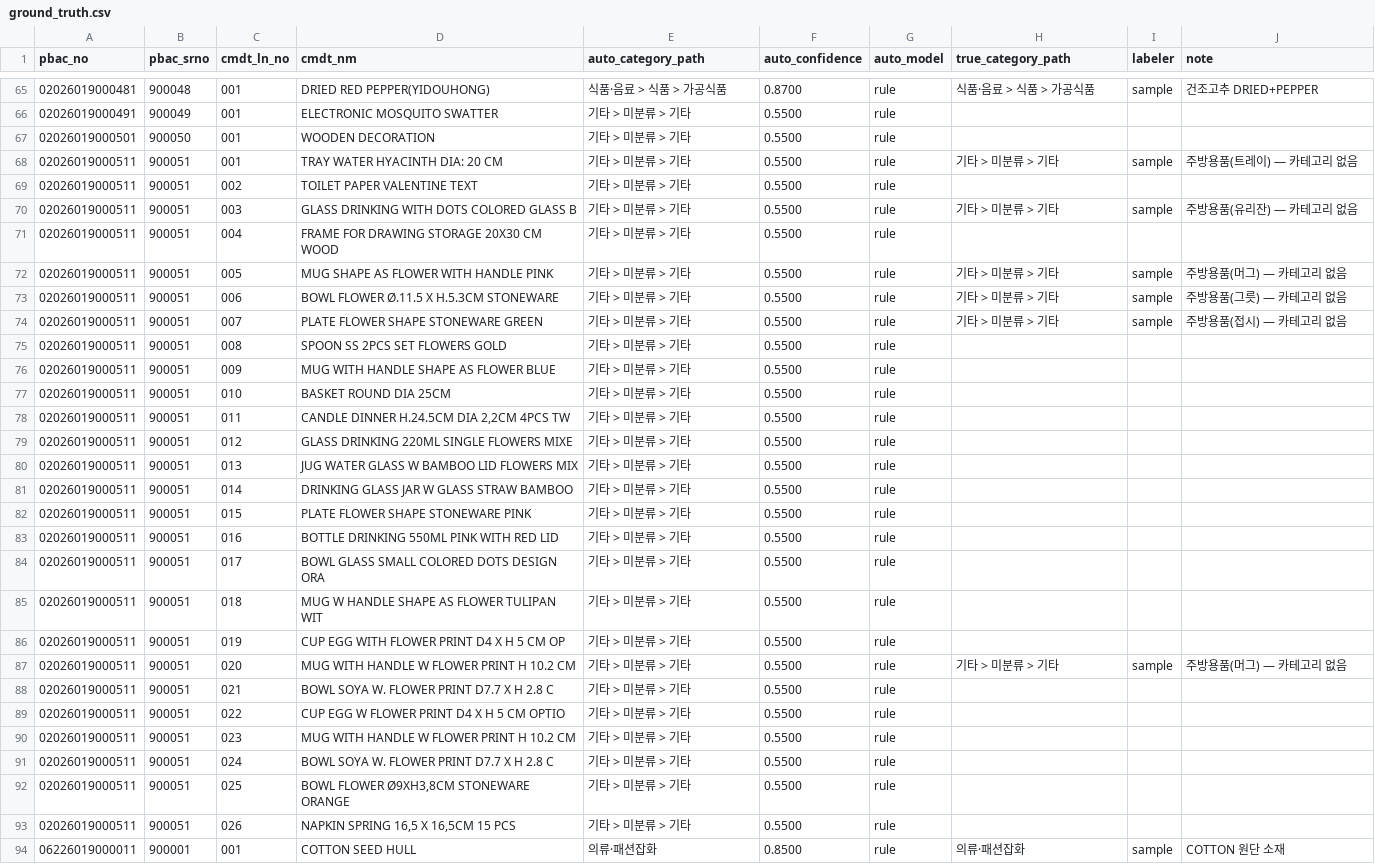
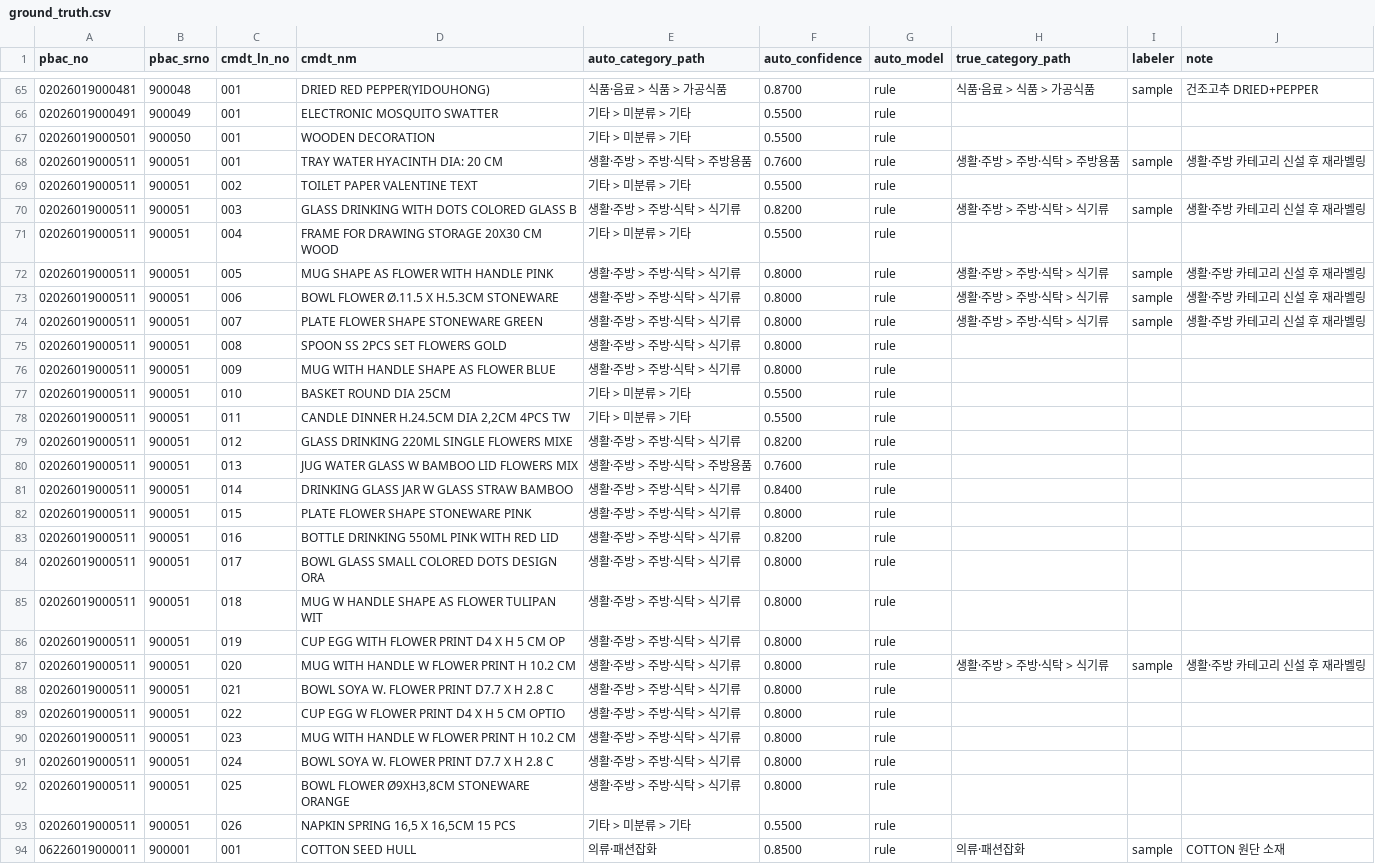
Before and after one commit to khj398/Customs-access-improvement-service, a CSV file: classification/eval/ground_truth.csv, drawn as a sheet; only a part is shown, gaps mark what is left out; the diff covers the shown part only.

```diff
--- a/classification/eval/ground_truth.csv
+++ b/classification/eval/ground_truth.csv
@@ -67,27 +67,27 @@
 02026019000501,900050,001,WOODEN DECORATION,기타 > 미분류 > 기타,0.5500,rule,,,
-02026019000511,900051,001,TRAY WATER HYACINTH DIA: 20 CM,기타 > 미분류 > 기타,0.5500,rule,기타 > 미분류 > 기타,sample,주방용품(트레이) — 카테고리 없음
+02026019000511,900051,001,TRAY WATER HYACINTH DIA: 20 CM,생활·주방 > 주방·식탁 > 주방용품,0.7600,rule,생활·주방 > 주방·식탁 > 주방용품,sample,생활·주방 카테고리 신설 후 재라벨링
 02026019000511,900051,002,TOILET PAPER VALENTINE TEXT,기타 > 미분류 > 기타,0.5500,rule,,,
-02026019000511,900051,003,GLASS DRINKING WITH DOTS COLORED GLASS B,기타 > 미분류 > 기타,0.5500,rule,기타 > 미분류 > 기타,sample,주방용품(유리잔) — 카테고리 없음
+02026019000511,900051,003,GLASS DRINKING WITH DOTS COLORED GLASS B,생활·주방 > 주방·식탁 > 식기류,0.8200,rule,생활·주방 > 주방·식탁 > 식기류,sample,생활·주방 카테고리 신설 후 재라벨링
 02026019000511,900051,004,FRAME FOR DRAWING STORAGE 20X30 CM WOOD,기타 > 미분류 > 기타,0.5500,rule,,,
-02026019000511,900051,005,MUG SHAPE AS FLOWER WITH HANDLE PINK,기타 > 미분류 > 기타,0.5500,rule,기타 > 미분류 > 기타,sample,주방용품(머그) — 카테고리 없음
-02026019000511,900051,006,BOWL FLOWER Ø.11.5 X H.5.3CM STONEWARE,기타 > 미분류 > 기타,0.5500,rule,기타 > 미분류 > 기타,sample,주방용품(그릇) — 카테고리 없음
-02026019000511,900051,007,PLATE FLOWER SHAPE STONEWARE GREEN,기타 > 미분류 > 기타,0.5500,rule,기타 > 미분류 > 기타,sample,주방용품(접시) — 카테고리 없음
-02026019000511,900051,008,SPOON SS 2PCS SET FLOWERS GOLD,기타 > 미분류 > 기타,0.5500,rule,,,
-02026019000511,900051,009,MUG WITH HANDLE SHAPE AS FLOWER BLUE,기타 > 미분류 > 기타,0.5500,rule,,,
+02026019000511,900051,005,MUG SHAPE AS FLOWER WITH HANDLE PINK,생활·주방 > 주방·식탁 > 식기류,0.8000,rule,생활·주방 > 주방·식탁 > 식기류,sample,생활·주방 카테고리 신설 후 재라벨링
+02026019000511,900051,006,BOWL FLOWER Ø.11.5 X H.5.3CM STONEWARE,생활·주방 > 주방·식탁 > 식기류,0.8000,rule,생활·주방 > 주방·식탁 > 식기류,sample,생활·주방 카테고리 신설 후 재라벨링
+02026019000511,900051,007,PLATE FLOWER SHAPE STONEWARE GREEN,생활·주방 > 주방·식탁 > 식기류,0.8000,rule,생활·주방 > 주방·식탁 > 식기류,sample,생활·주방 카테고리 신설 후 재라벨링
+02026019000511,900051,008,SPOON SS 2PCS SET FLOWERS GOLD,생활·주방 > 주방·식탁 > 식기류,0.8000,rule,,,
+02026019000511,900051,009,MUG WITH HANDLE SHAPE AS FLOWER BLUE,생활·주방 > 주방·식탁 > 식기류,0.8000,rule,,,
 02026019000511,900051,010,BASKET ROUND DIA 25CM,기타 > 미분류 > 기타,0.5500,rule,,,
 02026019000511,900051,011,"CANDLE DINNER H.24.5CM DIA 2,2CM 4PCS TW",기타 > 미분류 > 기타,0.5500,rule,,,
-02026019000511,900051,012,GLASS DRINKING 220ML SINGLE FLOWERS MIXE,기타 > 미분류 > 기타,0.5500,rule,,,
-02026019000511,900051,013,JUG WATER GLASS W BAMBOO LID FLOWERS MIX,기타 > 미분류 > 기타,0.5500,rule,,,
-02026019000511,900051,014,DRINKING GLASS JAR W GLASS STRAW BAMBOO,기타 > 미분류 > 기타,0.5500,rule,,,
-02026019000511,900051,015,PLATE FLOWER SHAPE STONEWARE PINK,기타 > 미분류 > 기타,0.5500,rule,,,
-02026019000511,900051,016,BOTTLE DRINKING 550ML PINK WITH RED LID,기타 > 미분류 > 기타,0.5500,rule,,,
-02026019000511,900051,017,BOWL GLASS SMALL COLORED DOTS DESIGN ORA,기타 > 미분류 > 기타,0.5500,rule,,,
-02026019000511,900051,018,MUG W HANDLE SHAPE AS FLOWER TULIPAN WIT,기타 > 미분류 > 기타,0.5500,rule,,,
-02026019000511,900051,019,CUP EGG WITH FLOWER PRINT D4 X H 5 CM OP,기타 > 미분류 > 기타,0.5500,rule,,,
-02026019000511,900051,020,MUG WITH HANDLE W FLOWER PRINT H 10.2 CM,기타 > 미분류 > 기타,0.5500,rule,기타 > 미분류 > 기타,sample,주방용품(머그) — 카테고리 없음
-02026019000511,900051,021,BOWL SOYA W. FLOWER PRINT D7.7 X H 2.8 C,기타 > 미분류 > 기타,0.5500,rule,,,
-02026019000511,900051,022,CUP EGG W FLOWER PRINT D4 X H 5 CM OPTIO,기타 > 미분류 > 기타,0.5500,rule,,,
-02026019000511,900051,023,MUG WITH HANDLE W FLOWER PRINT H 10.2 CM,기타 > 미분류 > 기타,0.5500,rule,,,
-02026019000511,900051,024,BOWL SOYA W. FLOWER PRINT D7.7 X H 2.8 C,기타 > 미분류 > 기타,0.5500,rule,,,
-02026019000511,900051,025,"BOWL FLOWER Ø9XH3,8CM STONEWARE ORANGE",기타 > 미분류 > 기타,0.5500,rule,,,
+02026019000511,900051,012,GLASS DRINKING 220ML SINGLE FLOWERS MIXE,생활·주방 > 주방·식탁 > 식기류,0.8200,rule,,,
+02026019000511,900051,013,JUG WATER GLASS W BAMBOO LID FLOWERS MIX,생활·주방 > 주방·식탁 > 주방용품,0.7600,rule,,,
+02026019000511,900051,014,DRINKING GLASS JAR W GLASS STRAW BAMBOO,생활·주방 > 주방·식탁 > 식기류,0.8400,rule,,,
+02026019000511,900051,015,PLATE FLOWER SHAPE STONEWARE PINK,생활·주방 > 주방·식탁 > 식기류,0.8000,rule,,,
+02026019000511,900051,016,BOTTLE DRINKING 550ML PINK WITH RED LID,생활·주방 > 주방·식탁 > 식기류,0.8200,rule,,,
+02026019000511,900051,017,BOWL GLASS SMALL COLORED DOTS DESIGN ORA,생활·주방 > 주방·식탁 > 식기류,0.8000,rule,,,
+02026019000511,900051,018,MUG W HANDLE SHAPE AS FLOWER TULIPAN WIT,생활·주방 > 주방·식탁 > 식기류,0.8000,rule,,,
+02026019000511,900051,019,CUP EGG WITH FLOWER PRINT D4 X H 5 CM OP,생활·주방 > 주방·식탁 > 식기류,0.8000,rule,,,
+02026019000511,900051,020,MUG WITH HANDLE W FLOWER PRINT H 10.2 CM,생활·주방 > 주방·식탁 > 식기류,0.8000,rule,생활·주방 > 주방·식탁 > 식기류,sample,생활·주방 카테고리 신설 후 재라벨링
+02026019000511,900051,021,BOWL SOYA W. FLOWER PRINT D7.7 X H 2.8 C,생활·주방 > 주방·식탁 > 식기류,0.8000,rule,,,
+02026019000511,900051,022,CUP EGG W FLOWER PRINT D4 X H 5 CM OPTIO,생활·주방 > 주방·식탁 > 식기류,0.8000,rule,,,
+02026019000511,900051,023,MUG WITH HANDLE W FLOWER PRINT H 10.2 CM,생활·주방 > 주방·식탁 > 식기류,0.8000,rule,,,
+02026019000511,900051,024,BOWL SOYA W. FLOWER PRINT D7.7 X H 2.8 C,생활·주방 > 주방·식탁 > 식기류,0.8000,rule,,,
+02026019000511,900051,025,"BOWL FLOWER Ø9XH3,8CM STONEWARE ORANGE",생활·주방 > 주방·식탁 > 식기류,0.8000,rule,,,
 02026019000511,900051,026,"NAPKIN  SPRING 16,5 X 16,5CM 15 PCS",기타 > 미분류 > 기타,0.5500,rule,,,
```
Also changed, not shown: 22 edited cells elsewhere in this file, 5 other files.
